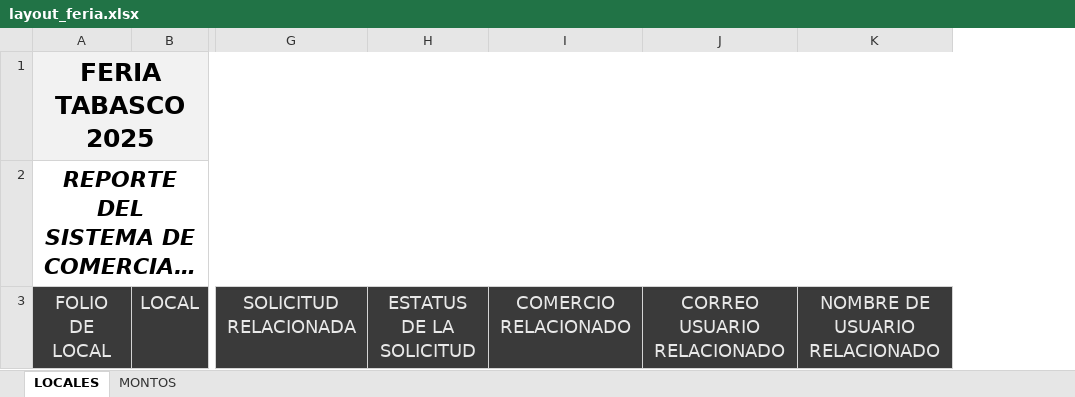
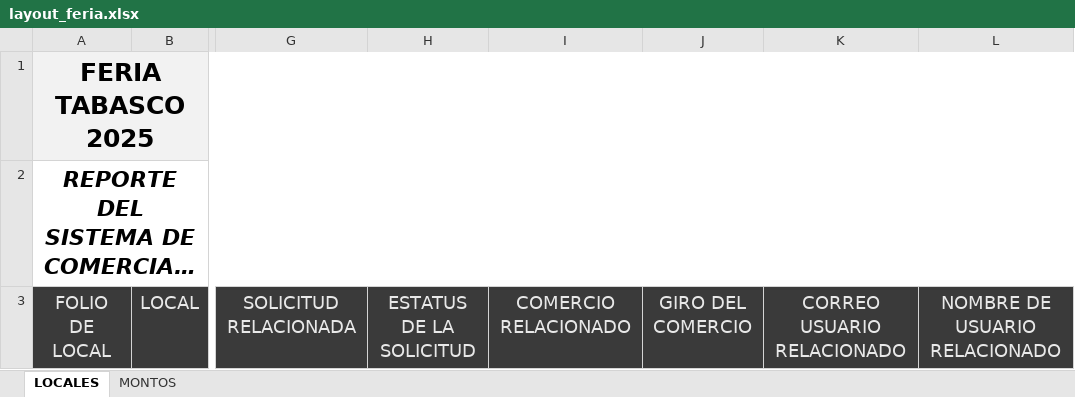
Before and after one commit to DEDC/feria, an Excel workbook: static/docs/layout_feria.xlsx, sheet LOCALES, drawn as a sheet; only a part is shown, gaps mark what is left out; long unchanged cells end in …; values as stored, in another font and other column widths than the file's, no borders; the diff names each change by its address in the sheet, - before the commit and + after, or states it on an @@ line.

Commit message:
Se agrega la columna de giro del comercio al reporte general de excel

```diff
--- a/static/docs/layout_feria.xlsx (sheet LOCALES)
+++ b/static/docs/layout_feria.xlsx (sheet LOCALES)
+column J, row 3: GIRO DEL COMERCIO
```
Also changed, not shown: 1 other file.
